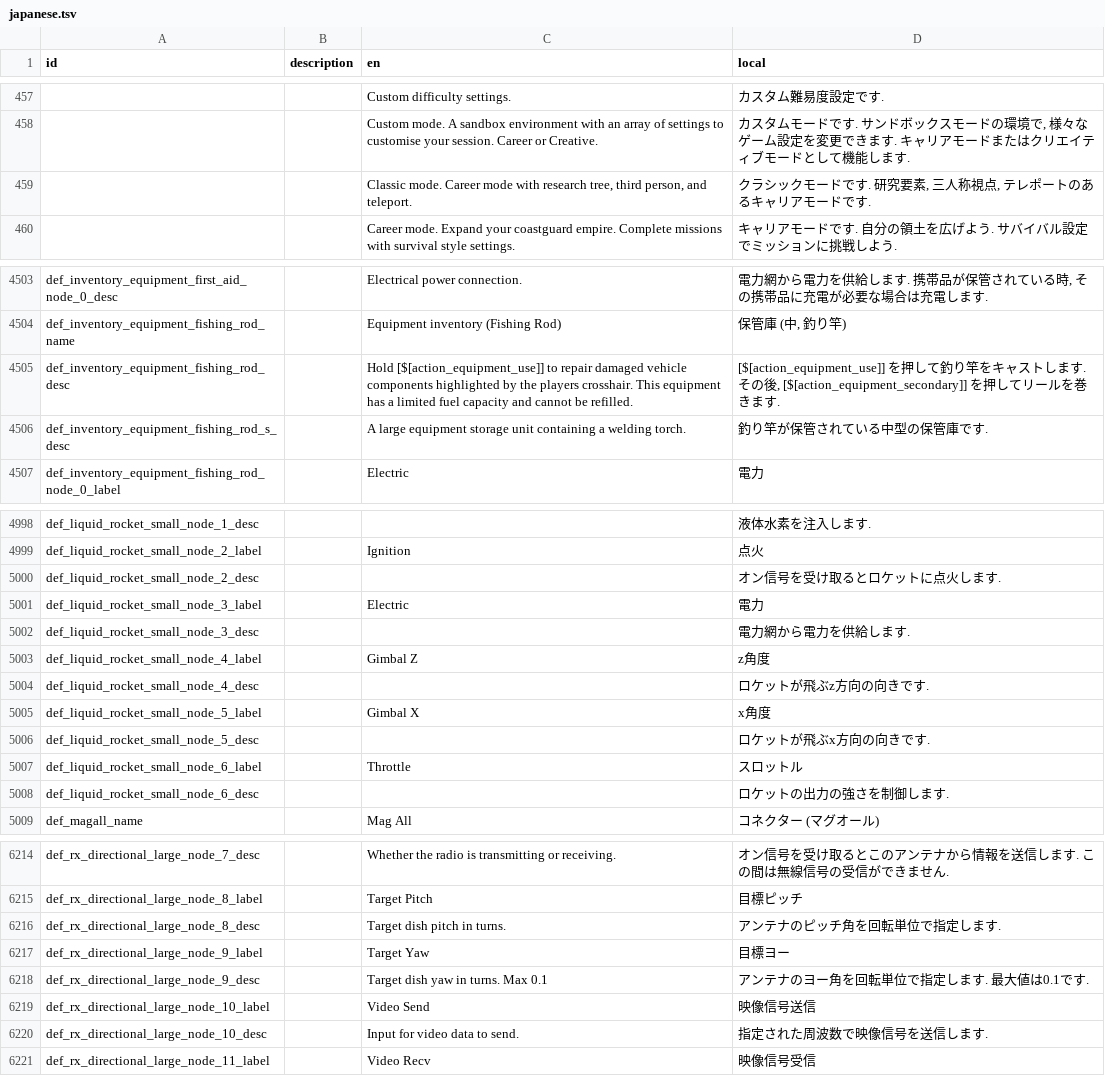
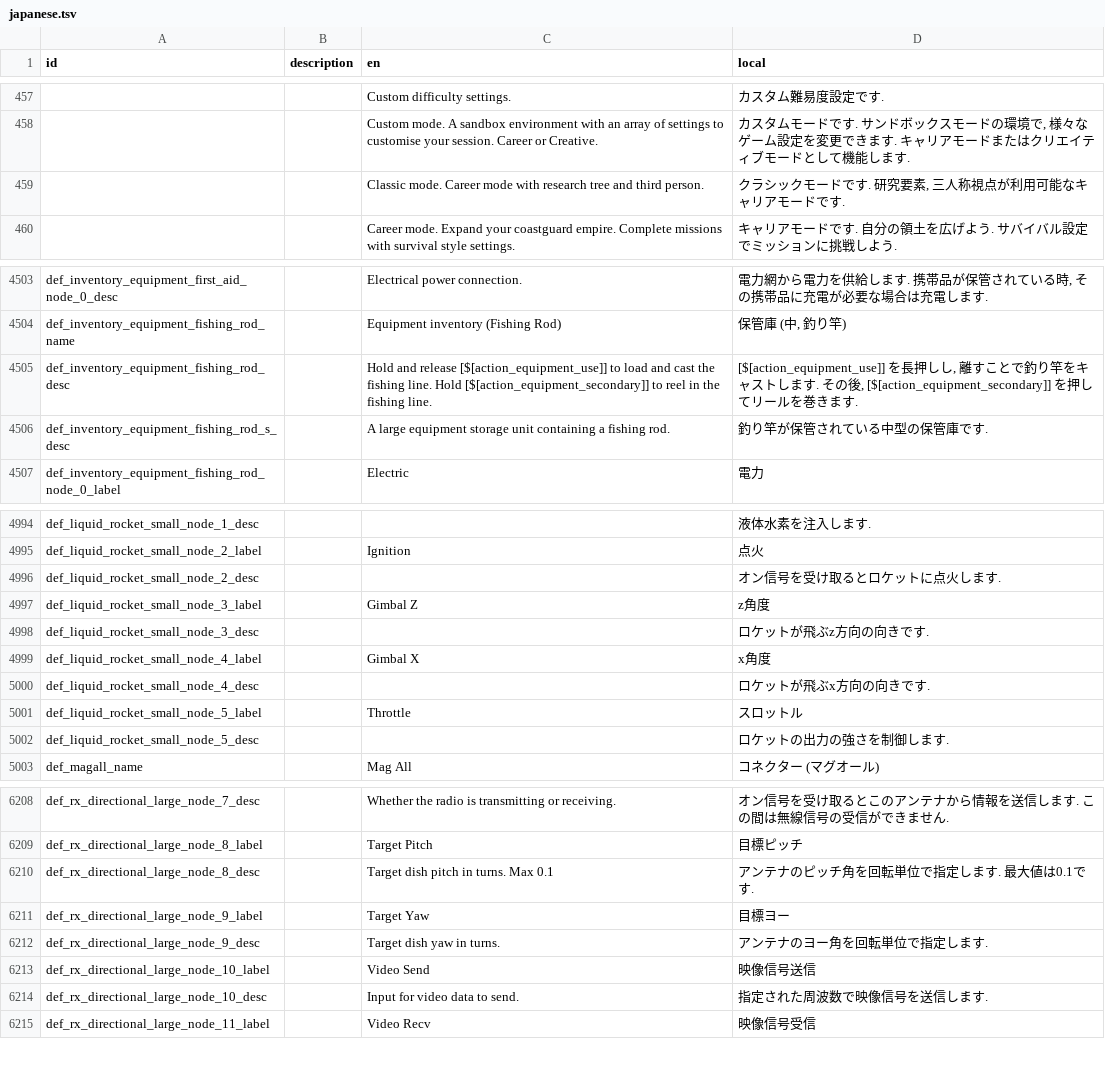
Before and after one commit to Gakuto1112/Stormworks-JapaneseTranslation, a TSV file: japanese.tsv, drawn as a sheet; only a part is shown, gaps mark what is left out; the diff covers the shown part only.

```diff
--- a/japanese.tsv
+++ b/japanese.tsv
@@ -458,3 +458,3 @@ id	description	en	local
 		Custom mode. A sandbox environment with an array of settings to customise your session. Career or Creative.	カスタムモードです. サンドボックスモードの環境で, 様々なゲーム設定を変更できます. キャリアモードまたはクリエイティブモードとして機能します.
-		Classic mode. Career mode with research tree, third person, and teleport.	クラシックモードです. 研究要素, 三人称視点, テレポートのあるキャリアモードです.
+		Classic mode. Career mode with research tree and third person.	クラシックモードです. 研究要素, 三人称視点が利用可能なキャリアモードです.
 		Career mode. Expand your coastguard empire. Complete missions with survival style settings.	キャリアモードです. 自分の領土を広げよう. サバイバル設定でミッションに挑戦しよう.
@@ -4504,4 +4504,4 @@ def_inventory_equipment_first_aid_node_0_desc		Electrical power connection.	電
 def_inventory_equipment_fishing_rod_name		Equipment inventory (Fishing Rod)	保管庫 (中, 釣り竿)
-def_inventory_equipment_fishing_rod_desc		Hold [$[action_equipment_use]] to repair damaged vehicle components highlighted by the players crosshair. This equipment has a limited fuel capacity and cannot be refilled.	[$[action_equipment_use]] を押して釣り竿をキャストします. その後, [$[action_equipment_secondary]] を押してリールを巻きます.
-def_inventory_equipment_fishing_rod_s_desc		A large equipment storage unit containing a welding torch.	釣り竿が保管されている中型の保管庫です.
+def_inventory_equipment_fishing_rod_desc		Hold and release [$[action_equipment_use]] to load and cast the fishing line. Hold [$[action_equipment_secondary]] to reel in the fishing line.	[$[action_equipment_use]] を長押しし, 離すことで釣り竿をキャストします. その後, [$[action_equipment_secondary]] を押してリールを巻きます.
+def_inventory_equipment_fishing_rod_s_desc		A large equipment storage unit containing a fishing rod.	釣り竿が保管されている中型の保管庫です.
 def_inventory_equipment_fishing_rod_node_0_label		Electric	電力
@@ -5000,10 +4996,8 @@ def_liquid_rocket_small_node_2_label		Ignition	点火
 def_liquid_rocket_small_node_2_desc			オン信号を受け取るとロケットに点火します.
-def_liquid_rocket_small_node_3_label		Electric	電力
-def_liquid_rocket_small_node_3_desc			電力網から電力を供給します.
-def_liquid_rocket_small_node_4_label		Gimbal Z	z角度
-def_liquid_rocket_small_node_4_desc			ロケットが飛ぶz方向の向きです.
-def_liquid_rocket_small_node_5_label		Gimbal X	x角度
-def_liquid_rocket_small_node_5_desc			ロケットが飛ぶx方向の向きです.
-def_liquid_rocket_small_node_6_label		Throttle	スロットル
-def_liquid_rocket_small_node_6_desc			ロケットの出力の強さを制御します.
+def_liquid_rocket_small_node_3_label		Gimbal Z	z角度
+def_liquid_rocket_small_node_3_desc			ロケットが飛ぶz方向の向きです.
+def_liquid_rocket_small_node_4_label		Gimbal X	x角度
+def_liquid_rocket_small_node_4_desc			ロケットが飛ぶx方向の向きです.
+def_liquid_rocket_small_node_5_label		Throttle	スロットル
+def_liquid_rocket_small_node_5_desc			ロケットの出力の強さを制御します.
 def_magall_name		Mag All	コネクター (マグオール)
@@ -6215,5 +6209,5 @@ def_rx_directional_large_node_7_desc		Whether the radio is transmitting or recei
 def_rx_directional_large_node_8_label		Target Pitch	目標ピッチ
-def_rx_directional_large_node_8_desc		Target dish pitch in turns.	アンテナのピッチ角を回転単位で指定します.
+def_rx_directional_large_node_8_desc		Target dish pitch in turns. Max 0.1	アンテナのピッチ角を回転単位で指定します. 最大値は0.1です.
 def_rx_directional_large_node_9_label		Target Yaw	目標ヨー
-def_rx_directional_large_node_9_desc		Target dish yaw in turns. Max 0.1	アンテナのヨー角を回転単位で指定します. 最大値は0.1です.
+def_rx_directional_large_node_9_desc		Target dish yaw in turns.	アンテナのヨー角を回転単位で指定します.
 def_rx_directional_large_node_10_label		Video Send	映像信号送信
```
Also changed, not shown: 4 removed rows and 16 edited cells elsewhere in this file.
